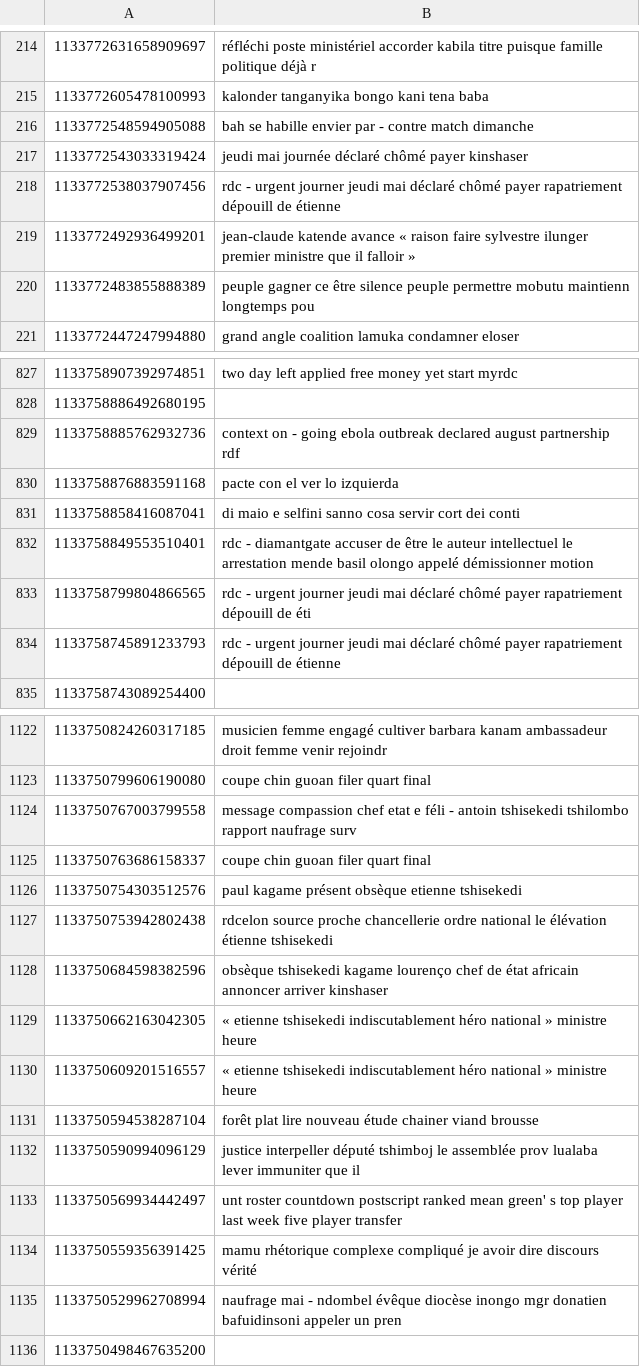
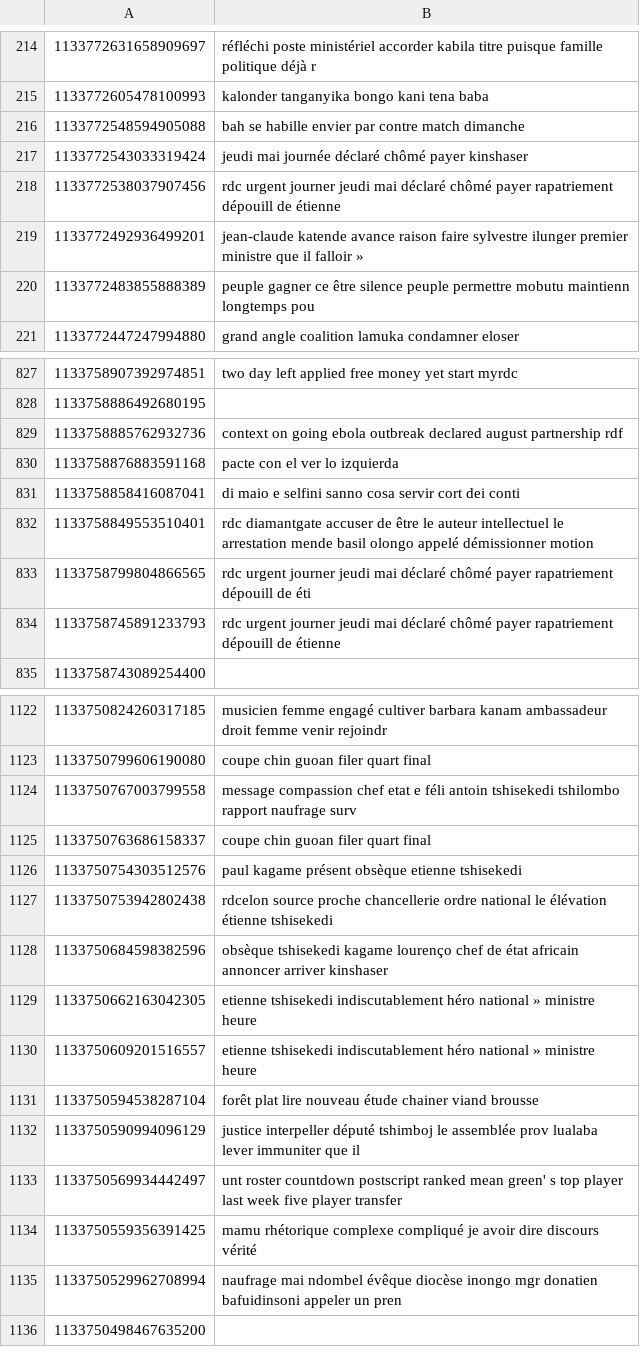
Before and after one commit to espoirMur/balobi_nini, a CSV file: data/cleanned_tweets.csv, drawn as a sheet; only a part is shown, gaps mark what is left out; the diff covers the shown part only.

```diff
--- a/data/cleanned_tweets.csv
+++ b/data/cleanned_tweets.csv
@@ -215,6 +215,6 @@
 1133772605478100993,kalonder tanganyika bongo kani tena baba
-1133772548594905088,bah se habille envier par - contre match dimanche
+1133772548594905088,bah se habille envier par contre match dimanche
 1133772543033319424,jeudi mai journée déclaré chômé payer kinshaser
-1133772538037907456,rdc - urgent journer jeudi mai déclaré chômé payer rapatriement dépouill de étienne
-1133772492936499201,jean-claude katende avance « raison faire sylvestre ilunger premier ministre que il falloir »
+1133772538037907456,rdc urgent journer jeudi mai déclaré chômé payer rapatriement dépouill de étienne
+1133772492936499201,jean-claude katende avance raison faire sylvestre ilunger premier ministre que il falloir »
 1133772483855888389,peuple gagner ce être silence peuple permettre mobutu maintienn longtemps pou
@@ -828,8 +828,8 @@
 1133758886492680195,
-1133758885762932736,context on - going ebola outbreak declared august partnership rdf
+1133758885762932736,context on going ebola outbreak declared august partnership rdf
 1133758876883591168,pacte con el ver lo izquierda
 1133758858416087041,di maio e selfini sanno cosa servir cort dei conti
-1133758849553510401,rdc - diamantgate accuser de être le auteur intellectuel le arrestation mende basil olongo appelé démissionner motion
-1133758799804866565,rdc - urgent journer jeudi mai déclaré chômé payer rapatriement dépouill de éti
-1133758745891233793,rdc - urgent journer jeudi mai déclaré chômé payer rapatriement dépouill de étienne
+1133758849553510401,rdc diamantgate accuser de être le auteur intellectuel le arrestation mende basil olongo appelé démissionner motion
+1133758799804866565,rdc urgent journer jeudi mai déclaré chômé payer rapatriement dépouill de éti
+1133758745891233793,rdc urgent journer jeudi mai déclaré chômé payer rapatriement dépouill de étienne
 1133758743089254400,
@@ -1123,3 +1123,3 @@
 1133750799606190080,coupe chin guoan filer quart final
-1133750767003799558,message compassion chef etat e féli - antoin tshisekedi tshilombo rapport naufrage surv
+1133750767003799558,message compassion chef etat e féli antoin tshisekedi tshilombo rapport naufrage surv
 1133750763686158337,coupe chin guoan filer quart final
@@ -1128,4 +1128,4 @@
 1133750684598382596,obsèque tshisekedi kagame lourenço chef de état africain annoncer arriver kinshaser
-1133750662163042305,« etienne tshisekedi indiscutablement héro national » ministre heure
-1133750609201516557,« etienne tshisekedi indiscutablement héro national » ministre heure
+1133750662163042305,etienne tshisekedi indiscutablement héro national » ministre heure
+1133750609201516557,etienne tshisekedi indiscutablement héro national » ministre heure
 1133750594538287104,forêt plat lire nouveau étude chainer viand brousse
@@ -1134,3 +1134,3 @@
 1133750559356391425,mamu rhétorique complexe compliqué je avoir dire discours vérité
-1133750529962708994,naufrage mai - ndombel évêque diocèse inongo mgr donatien bafuidinsoni appeler un pren
+1133750529962708994,naufrage mai ndombel évêque diocèse inongo mgr donatien bafuidinsoni appeler un pren
 1133750498467635200,
```
Also changed, not shown: 179 edited cells elsewhere in this file, 39 other files.
